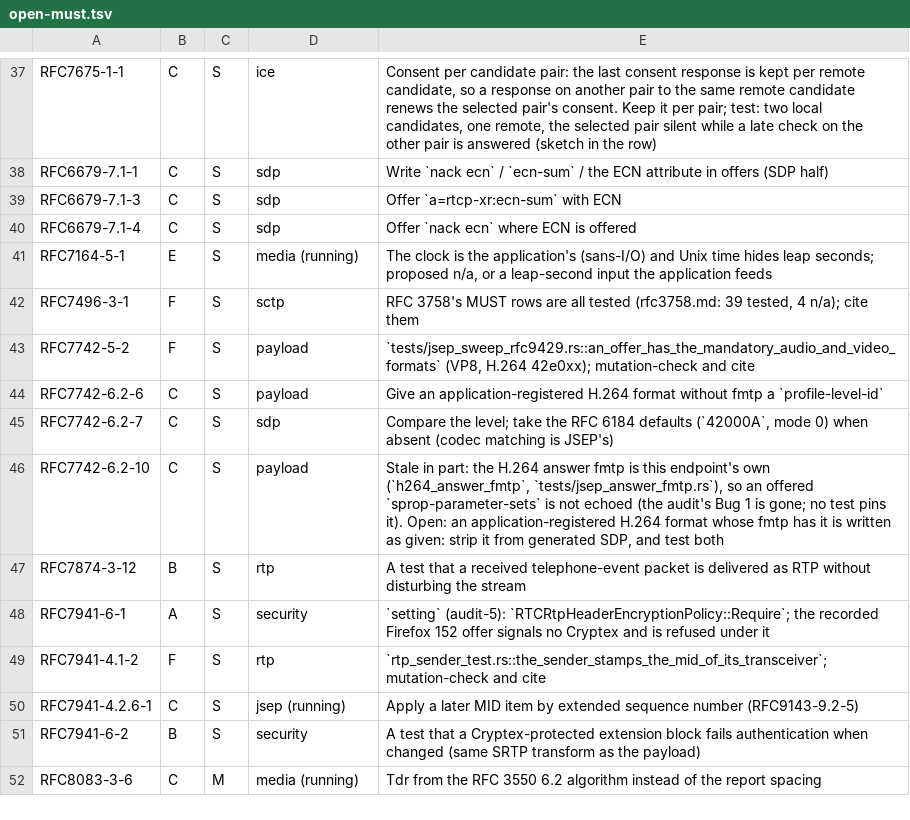
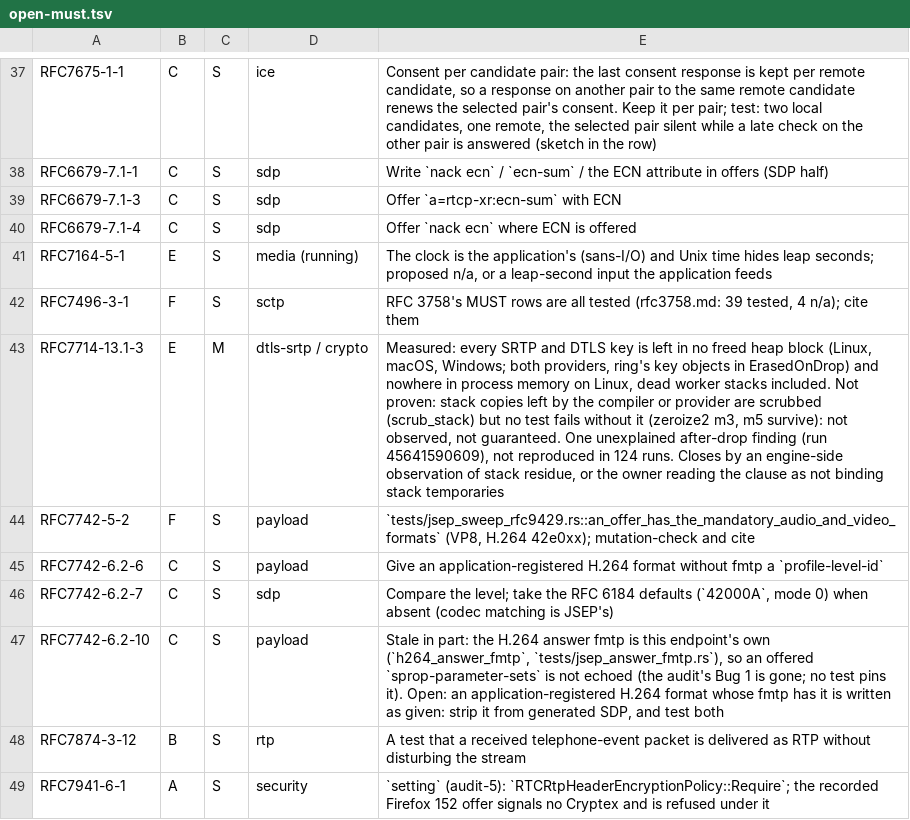
Before and after one commit to Brainwires/rtci, a TSV file: docs/conformance/audit/open-must.tsv, drawn as a sheet; only a part is shown, gaps mark what is left out; the shorter side is filled out with more unchanged rows; the diff names each change by its address in the sheet, - before the commit and + after, or states it on an @@ line.

```diff
--- a/docs/conformance/audit/open-must.tsv
+++ b/docs/conformance/audit/open-must.tsv
+row 43: RFC7714-13.1-3 | E | M | dtls-srtp / crypto | Measured: every SRTP and DTLS key is left in no freed heap block (Linux, macOS, Windows; both providers, ring's key objects in ErasedOnDrop) and nowhere in process memory on Linux, dead worker stacks included. Not proven: stack copies left by the compiler or provider are scrubbed (scrub_stack) but no test fails without it (zeroize2 m3, m5 survive): not observed, not guaranteed. One unexplained after-drop finding (run 45641590609), not reproduced in 124 runs. Closes by an engine-side observation of stack residue, or the owner reading the clause as not binding stack temporaries
```
Also changed, not shown: 3 other files.
